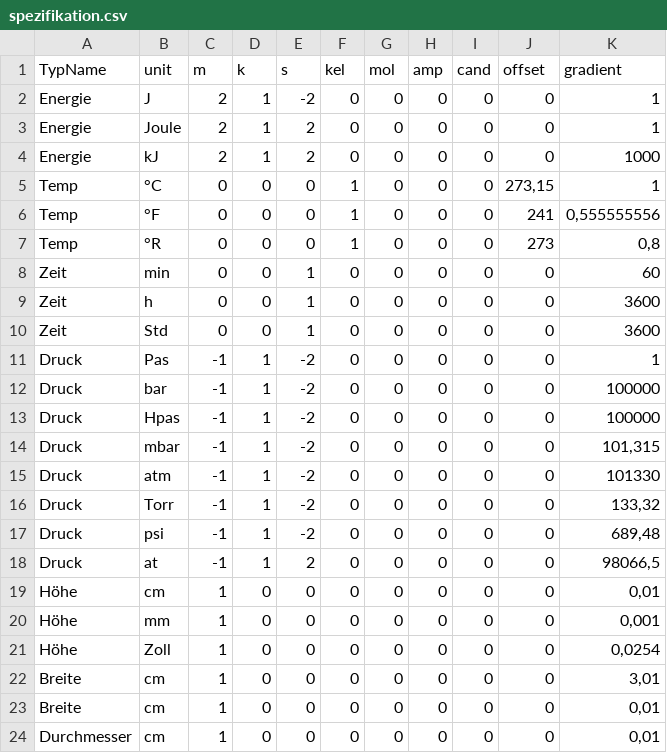
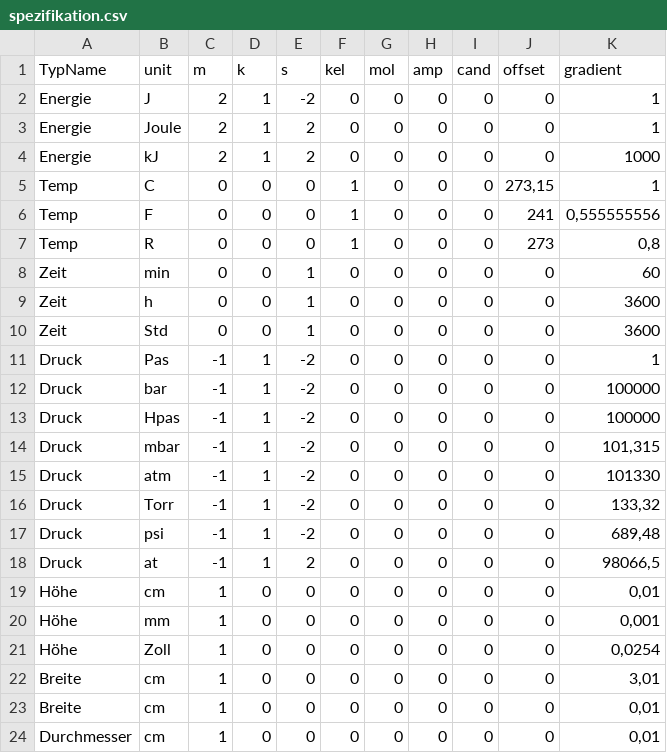
Before and after one commit to Sycend/Apfelkuchen, a CSV file: Apfelkuchen/spezifikation.csv, drawn as a sheet; the diff names each change by its address in the sheet, - before the commit and + after, or states it on an @@ line.

Commit message:
fix typos

```diff
--- a/Apfelkuchen/spezifikation.csv
+++ b/Apfelkuchen/spezifikation.csv
-B5 (unit): °C
+B5 (unit): C
-B6 (unit): °F
+B6 (unit): F
-B7 (unit): °R
+B7 (unit): R
```
Also changed, not shown: 1 other file.
